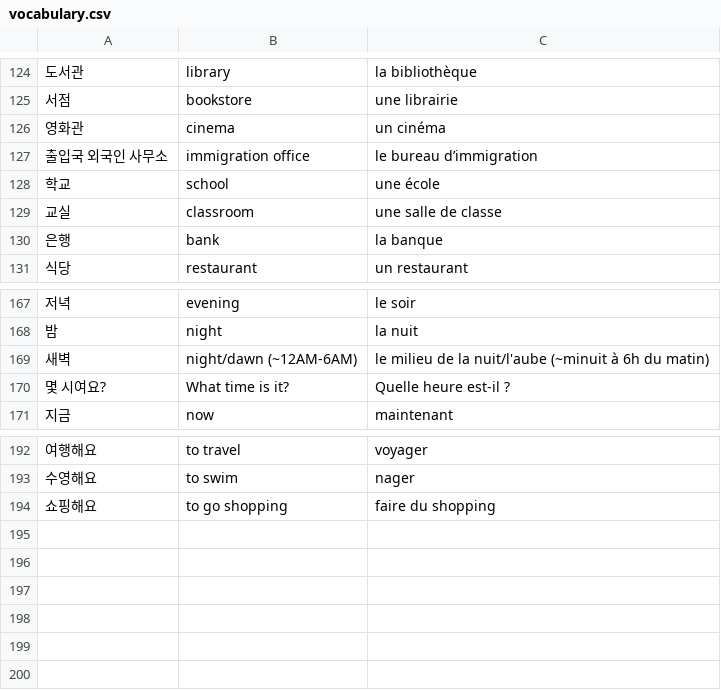
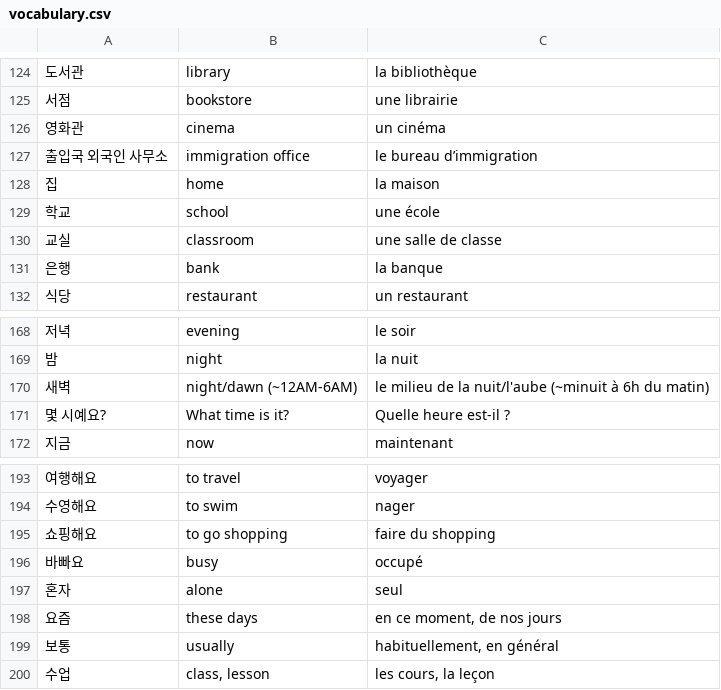
Before and after one commit to Paphos/LearnVocabularyApp, a CSV file: public/database/vocabulary.csv, drawn as a sheet; only a part is shown, gaps mark what is left out.

```diff
--- a/public/database/vocabulary.csv
+++ b/public/database/vocabulary.csv
@@ -127,2 +127,3 @@
 출입국 외국인 사무소;immigration office;le bureau d’immigration
+집;home;la maison
 학교;school;une école
@@ -169,3 +170,3 @@
 새벽;night/dawn (~12AM-6AM);le milieu de la nuit/l'aube (~minuit à 6h du matin)
-몇 시여요?;What time is it?;Quelle heure est-il ?
+몇 시예요?;What time is it?;Quelle heure est-il ?
 지금;now;maintenant
@@ -194 +195,6 @@
 쇼핑해요;to go shopping;faire du shopping
+바빠요;busy;occupé
+혼자;alone;seul
+요즘;these days;en ce moment, de nos jours
+보통;usually;habituellement, en général
+수업;class, lesson;les cours, la leçon
```
Also changed, not shown: 3 other files.
